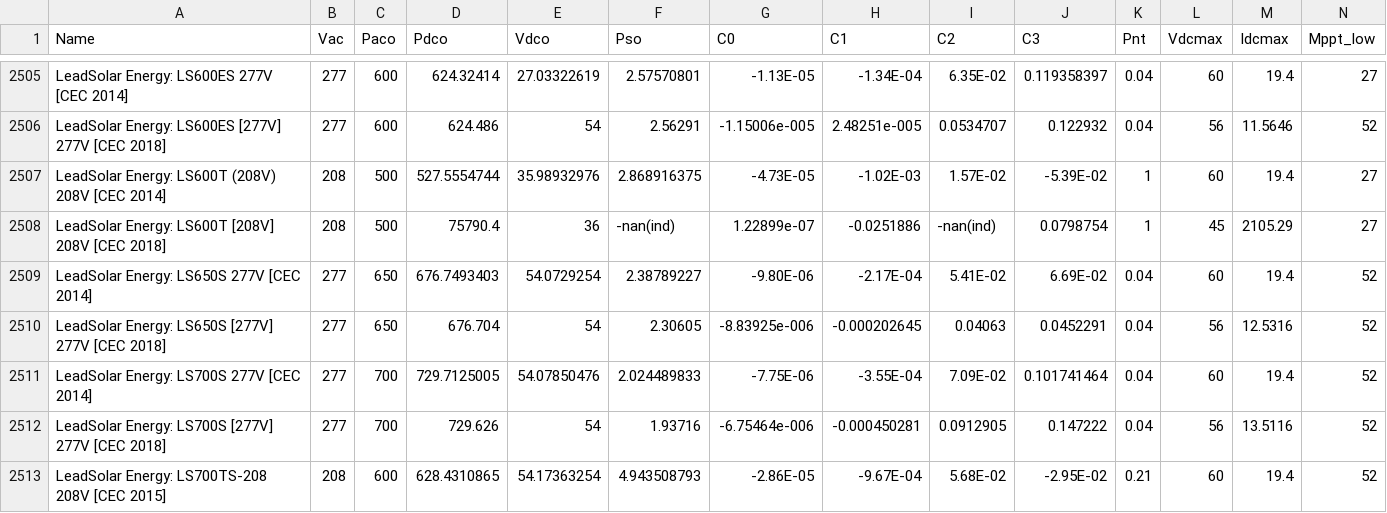
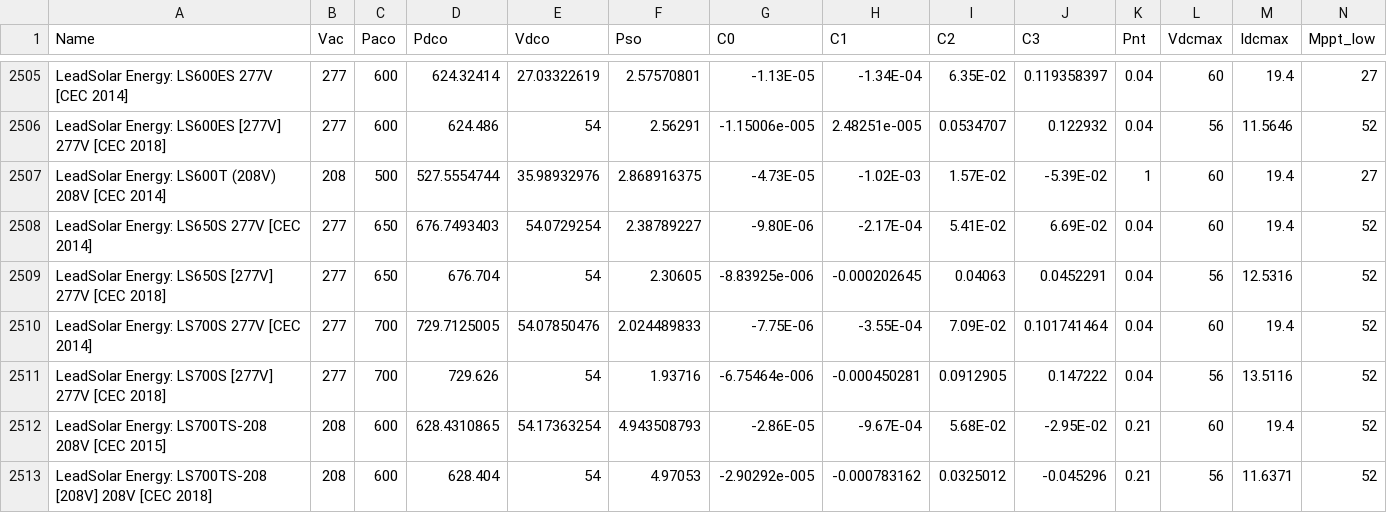
Before and after one commit to pvlib/pvlib-python, a CSV file: pvlib/data/sam-library-cec-inverters-2018-3-18.csv, drawn as a sheet; only a part is shown, gaps mark what is left out; the shorter side is filled out with more unchanged rows; rows hold the shown columns only; the diff names each change by its address in the sheet, - before the commit and + after, or states it on an @@ line.

Commit message:
remove bad inverter line

```diff
--- a/pvlib/data/sam-library-cec-inverters-2018-3-18.csv
+++ b/pvlib/data/sam-library-cec-inverters-2018-3-18.csv
-row 2508: LeadSolar Energy: LS600T [208V] 208V [CEC 2018] | 208 | 500 | 75790.4 | 36 | -nan(ind) | 1.22899e-07 | -0.0251886 | -nan(ind) | 0.0798754 | 1 | 45 | 2105.29 | 27
```
